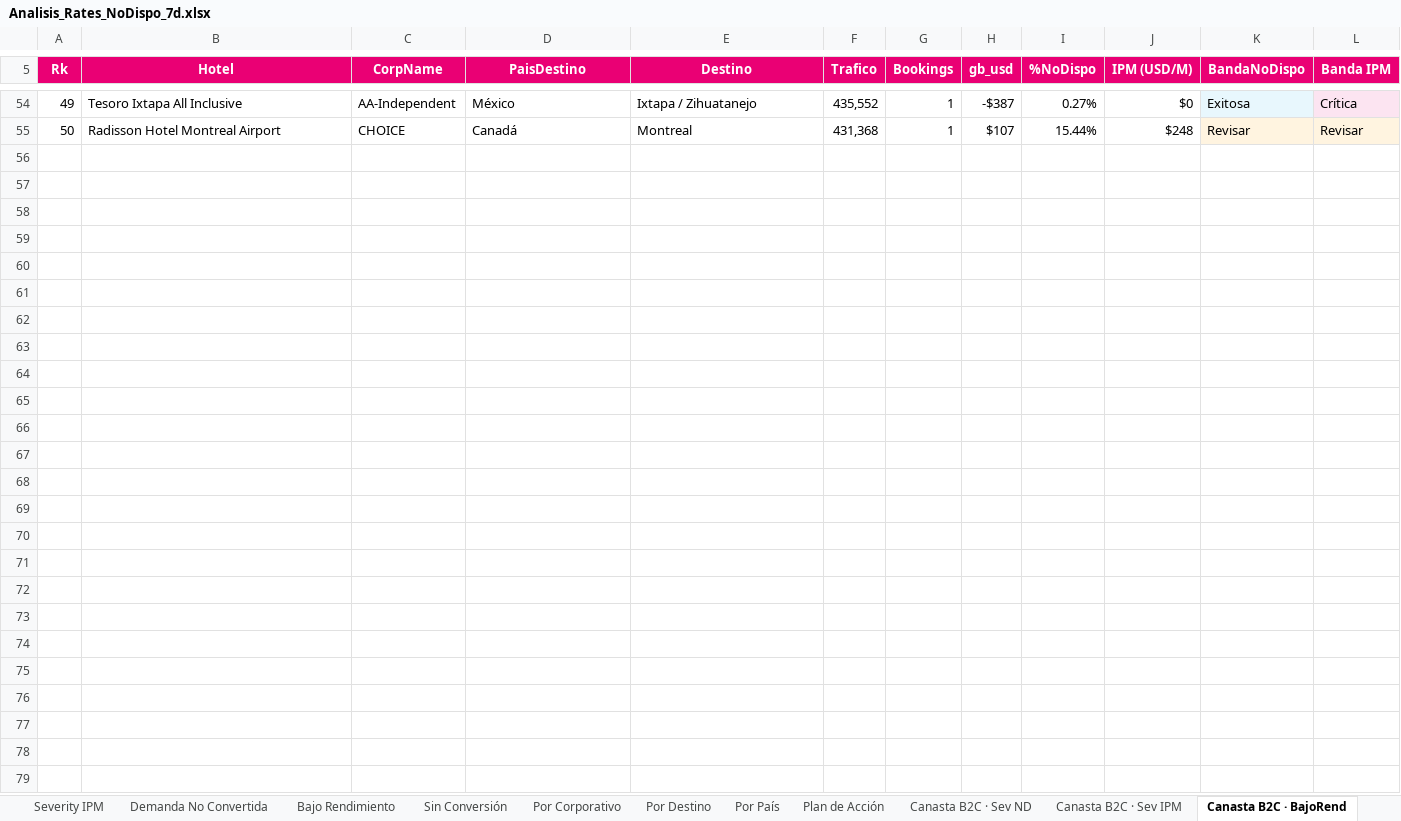
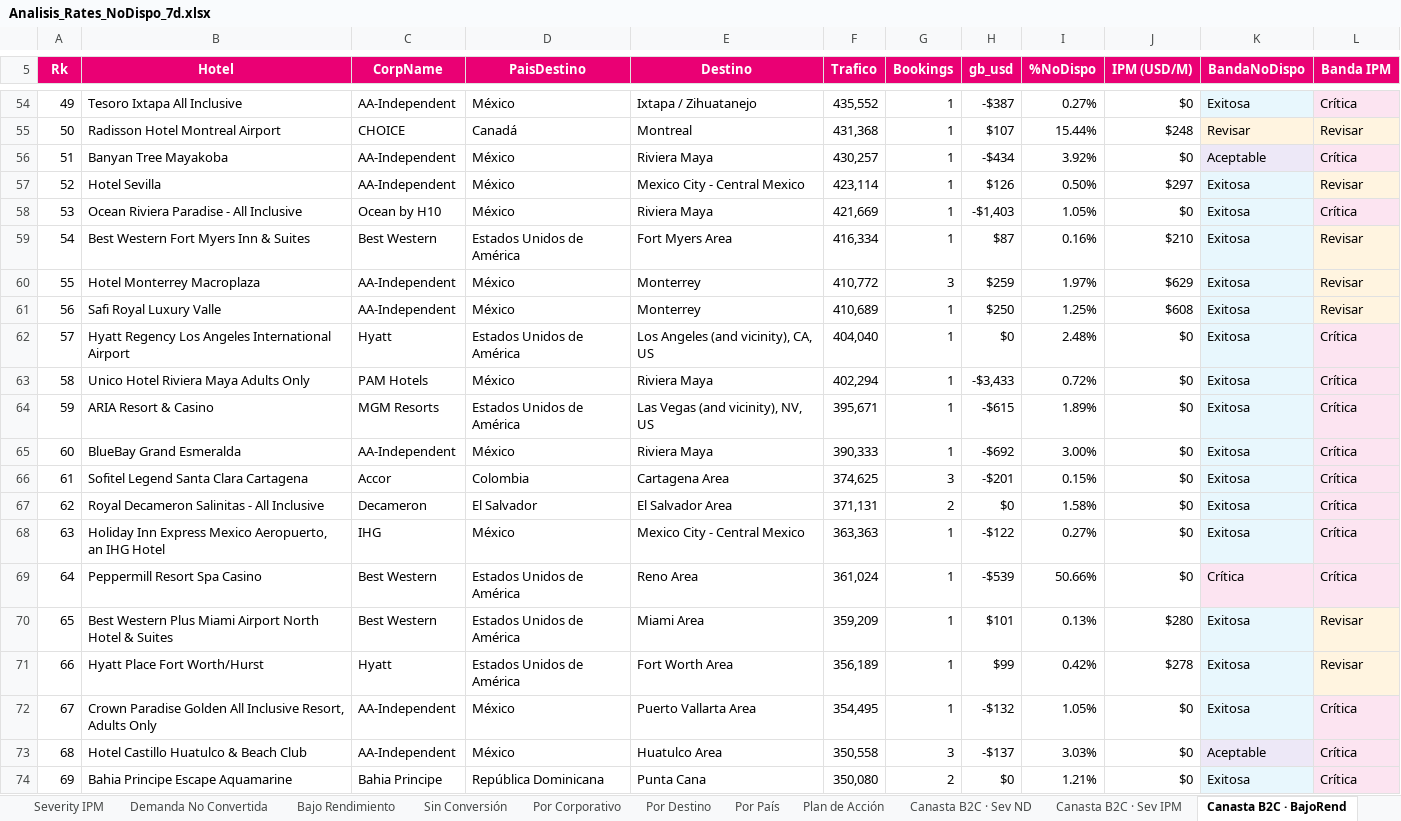
Before and after one commit to federicochurches/Price, an Excel workbook: rates-nodispo/week-20/Analisis_Rates_NoDispo_7d.xlsx, sheet Canasta B2C · BajoRend, drawn as a sheet; only a part is shown, gaps mark what is left out; values as stored, in another font and other column widths than the file's, no borders; the diff covers the shown part only; the diff names each change by its address in the sheet, - before the commit and + after, or states it on an @@ line.

```diff
--- a/rates-nodispo/week-20/Analisis_Rates_NoDispo_7d.xlsx (sheet Canasta B2C · BajoRend)
+++ b/rates-nodispo/week-20/Analisis_Rates_NoDispo_7d.xlsx (sheet Canasta B2C · BajoRend)
+row 56: 51 | Banyan Tree Mayakoba | AA-Independent | México | Riviera Maya | 430,257 | 1 | -$434 | 3.92% | $0 | Aceptable | Crítica
+row 57: 52 | Hotel Sevilla | AA-Independent | México | Mexico City - Central Mexico | 423,114 | 1 | $126 | 0.50% | $297 | Exitosa | Revisar
+row 58: 53 | Ocean Riviera Paradise - All Inclusive | Ocean by H10 | México | Riviera Maya | 421,669 | 1 | -$1,403 | 1.05% | $0 | Exitosa | Crítica
+row 59: 54 | Best Western Fort Myers Inn & Suites | Best Western | Estados Unidos de América | Fort Myers Area | 416,334 | 1 | $87 | 0.16% | $210 | Exitosa | Revisar
+row 60: 55 | Hotel Monterrey Macroplaza | AA-Independent | México | Monterrey | 410,772 | 3 | $259 | 1.97% | $629 | Exitosa | Revisar
+row 61: 56 | Safi Royal Luxury Valle | AA-Independent | México | Monterrey | 410,689 | 1 | $250 | 1.25% | $608 | Exitosa | Revisar
+row 62: 57 | Hyatt Regency Los Angeles International Airport | Hyatt | Estados Unidos de América | Los Angeles (and vicinity), CA, US | 404,040 | 1 | $0 | 2.48% | $0 | Exitosa | Crítica
+row 63: 58 | Unico Hotel Riviera Maya Adults Only | PAM Hotels | México | Riviera Maya | 402,294 | 1 | -$3,433 | 0.72% | $0 | Exitosa | Crítica
+row 64: 59 | ARIA Resort & Casino | MGM Resorts | Estados Unidos de América | Las Vegas (and vicinity), NV, US | 395,671 | 1 | -$615 | 1.89% | $0 | Exitosa | Crítica
+row 65: 60 | BlueBay Grand Esmeralda | AA-Independent | México | Riviera Maya | 390,333 | 1 | -$692 | 3.00% | $0 | Exitosa | Crítica
+row 66: 61 | Sofitel Legend Santa Clara Cartagena | Accor | Colombia | Cartagena Area | 374,625 | 3 | -$201 | 0.15% | $0 | Exitosa | Crítica
+row 67: 62 | Royal Decameron Salinitas - All Inclusive | Decameron | El Salvador | El Salvador Area | 371,131 | 2 | $0 | 1.58% | $0 | Exitosa | Crítica
+row 68: 63 | Holiday Inn Express Mexico Aeropuerto, an IHG Hotel | IHG | México | Mexico City - Central Mexico | 363,363 | 1 | -$122 | 0.27% | $0 | Exitosa | Crítica
+row 69: 64 | Peppermill Resort Spa Casino | Best Western | Estados Unidos de América | Reno Area | 361,024 | 1 | -$539 | 50.66% | $0 | Crítica | Crítica
+row 70: 65 | Best Western Plus Miami Airport North Hotel & Suites | Best Western | Estados Unidos de América | Miami Area | 359,209 | 1 | $101 | 0.13% | $280 | Exitosa | Revisar
+row 71: 66 | Hyatt Place Fort Worth/Hurst | Hyatt | Estados Unidos de América | Fort Worth Area | 356,189 | 1 | $99 | 0.42% | $278 | Exitosa | Revisar
+row 72: 67 | Crown Paradise Golden All Inclusive Resort, Adults Only | AA-Independent | México | Puerto Vallarta Area | 354,495 | 1 | -$132 | 1.05% | $0 | Exitosa | Crítica
+row 73: 68 | Hotel Castillo Huatulco & Beach Club | AA-Independent | México | Huatulco Area | 350,558 | 3 | -$137 | 3.03% | $0 | Aceptable | Crítica
+row 74: 69 | Bahia Principe Escape Aquamarine | Bahia Principe | República Dominicana | Punta Cana | 350,080 | 2 | $0 | 1.21% | $0 | Exitosa | Crítica
```
Also changed, not shown: 31 added rows and row numbers in column A elsewhere in this sheet, sheet Demanda No Convertida, sheet Canasta CUG · BajoRend, sheet Canasta OP · BajoRend, sheet Canasta B2C · Demanda No Convertida, sheet Canasta CUG · Demanda No Convertida, sheet Canasta OP · Demanda No Convertida, 26 more sheets, checkrates/week-20/Analisis_Checkrates_7d.xlsx, 2 other files.
